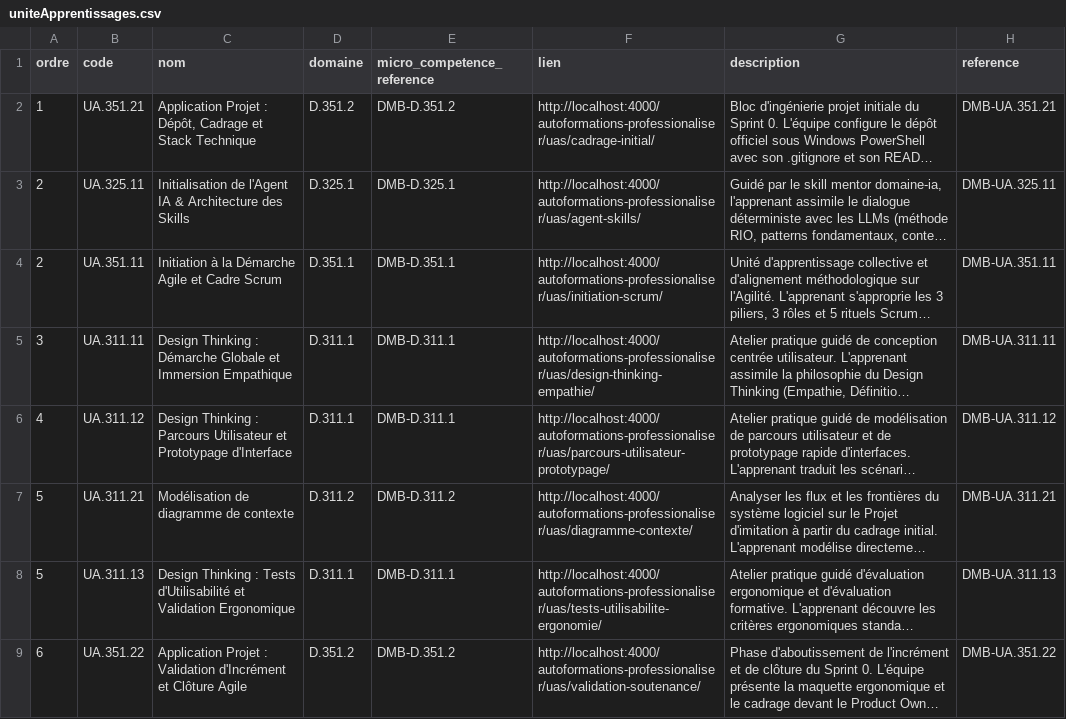
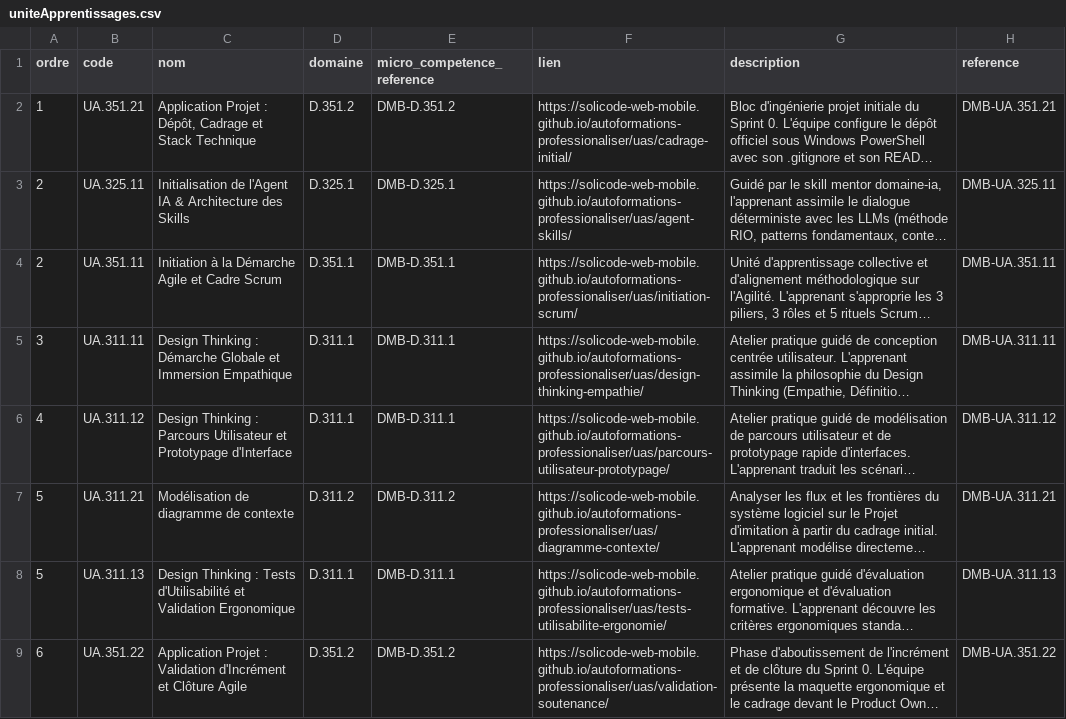
Before and after one commit to solicode-lms/app, a CSV file: deploy/imports/sessions/mobile/uniteApprentissages.csv, drawn as a sheet; only a part is shown; long unchanged cells end in …; the diff covers the shown part only; the diff names each change by its address in the sheet, - before the commit and + after, or states it on an @@ line.

```diff
--- a/deploy/imports/sessions/mobile/uniteApprentissages.csv
+++ b/deploy/imports/sessions/mobile/uniteApprentissages.csv
-F2 (lien): http://localhost:4000/autoformations-professionaliser/uas/cadrage-initial/
+F2 (lien): https://solicode-web-mobile.github.io/autoformations-professionaliser/uas/cadrage-initial/
-F3 (lien): http://localhost:4000/autoformations-professionaliser/uas/agent-skills/
+F3 (lien): https://solicode-web-mobile.github.io/autoformations-professionaliser/uas/agent-skills/
-F4 (lien): http://localhost:4000/autoformations-professionaliser/uas/initiation-scrum/
+F4 (lien): https://solicode-web-mobile.github.io/autoformations-professionaliser/uas/initiation-scrum/
-F5 (lien): http://localhost:4000/autoformations-professionaliser/uas/design-thinking-empathie/
+F5 (lien): https://solicode-web-mobile.github.io/autoformations-professionaliser/uas/design-thinking-empathie/
-F6 (lien): http://localhost:4000/autoformations-professionaliser/uas/parcours-utilisateur-prototypage/
+F6 (lien): https://solicode-web-mobile.github.io/autoformations-professionaliser/uas/parcours-utilisateur-prototypage/
-F7 (lien): http://localhost:4000/autoformations-professionaliser/uas/diagramme-contexte/
+F7 (lien): https://solicode-web-mobile.github.io/autoformations-professionaliser/uas/diagramme-contexte/
-F8 (lien): http://localhost:4000/autoformations-professionaliser/uas/tests-utilisabilite-ergonomie/
+F8 (lien): https://solicode-web-mobile.github.io/autoformations-professionaliser/uas/tests-utilisabilite-ergonomie/
-F9 (lien): http://localhost:4000/autoformations-professionaliser/uas/validation-soutenance/
+F9 (lien): https://solicode-web-mobile.github.io/autoformations-professionaliser/uas/validation-soutenance/
```
Also changed, not shown: 8 edited cells elsewhere in this file, deploy/imports/sessions/mobile/chapitres.csv, deploy/imports/sessions/mobile/microCompetences.csv, 5 other files.
